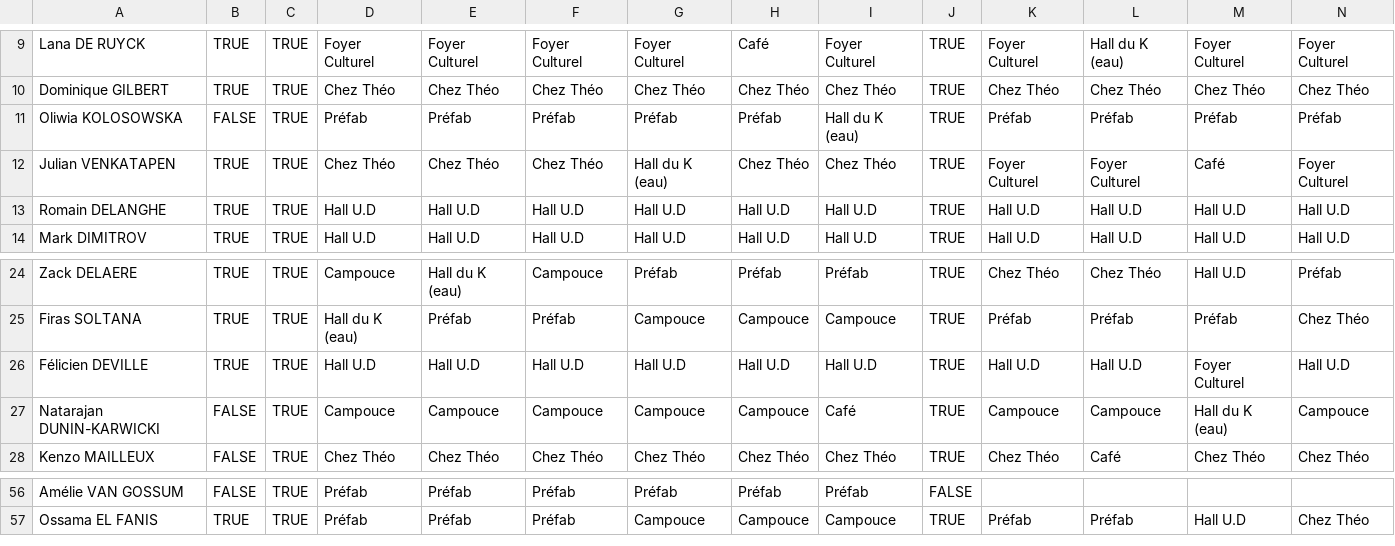
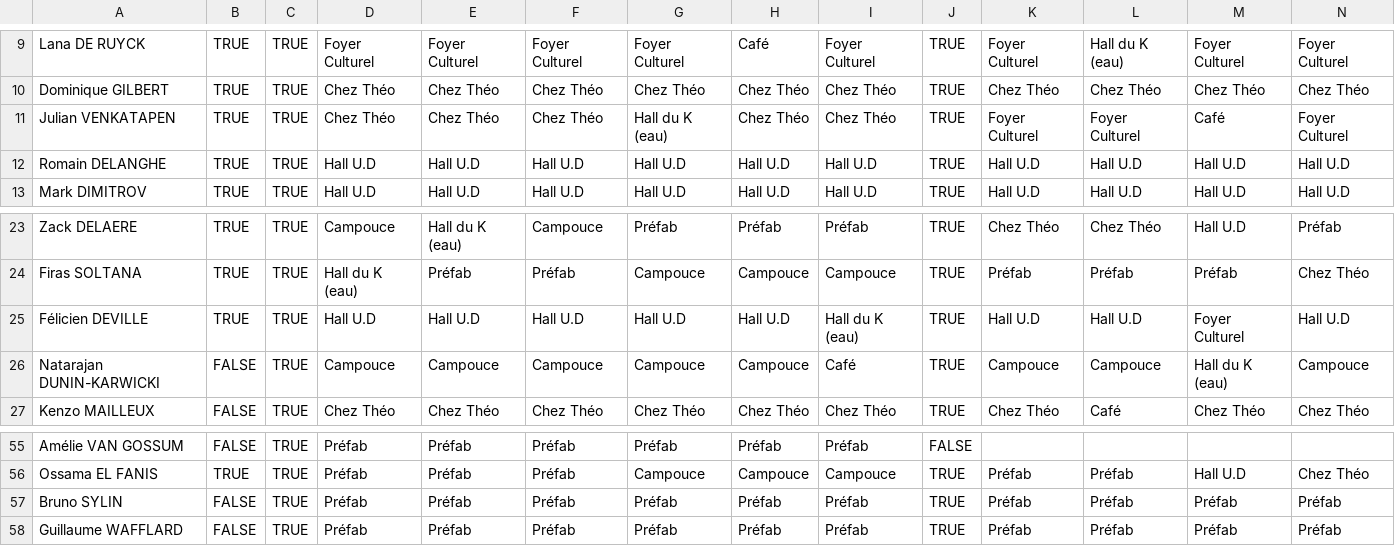
Before and after one commit to Cerkinfo/CISTEM-public, a CSV file: static/schedule/perms.csv, drawn as a sheet; only a part is shown, gaps mark what is left out; removed rows and columns are numbered as before the commit, all else as after; rows hold the shown columns only; the diff names each change by its address in the sheet, - before the commit and + after, or states it on an @@ line.

```diff
--- a/static/schedule/perms.csv
+++ b/static/schedule/perms.csv
-row 11: Oliwia KOLOSOWSKA | FALSE | TRUE | Préfab | Préfab | Préfab | Préfab | Préfab | Hall du K (eau) | TRUE | Préfab | Préfab | Préfab | Préfab
-I25: Hall U.D
+I25: Hall du K (eau)
+row 57: Bruno SYLIN | FALSE | TRUE | Préfab | Préfab | Préfab | Préfab | Préfab | Préfab | TRUE | Préfab | Préfab | Préfab | Préfab
+row 58: Guillaume WAFFLARD | FALSE | TRUE | Préfab | Préfab | Préfab | Préfab | Préfab | Préfab | TRUE | Préfab | Préfab | Préfab | Préfab
```
Also changed, not shown: 7 other files.
